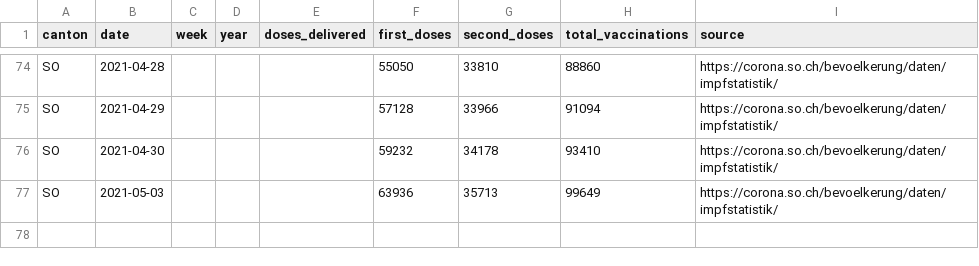
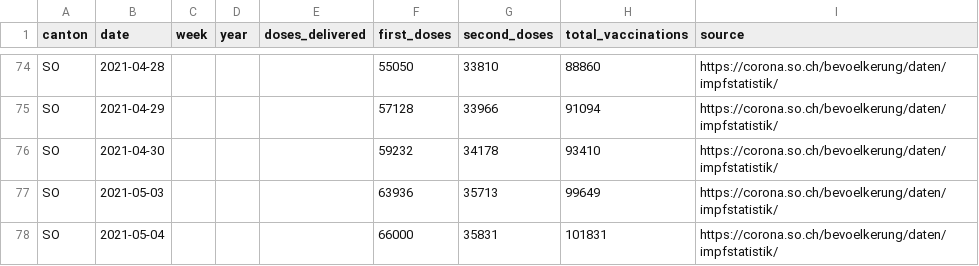
Before and after one commit to maekke/vaccination_data, a CSV file: vaccination_data_so.csv, drawn as a sheet; only a part is shown, gaps mark what is left out.

```diff
--- a/vaccination_data_so.csv
+++ b/vaccination_data_so.csv
@@ -77 +77,2 @@ SO,2021-04-30,,,,59232,34178,93410,https://corona.so.ch/bevoelkerung/daten/impfs
 SO,2021-05-03,,,,63936,35713,99649,https://corona.so.ch/bevoelkerung/daten/impfstatistik/
+SO,2021-05-04,,,,66000,35831,101831,https://corona.so.ch/bevoelkerung/daten/impfstatistik/
```
Also changed, not shown: vaccination_data_ge.csv, vaccination_data_total.csv, 1 other file.
